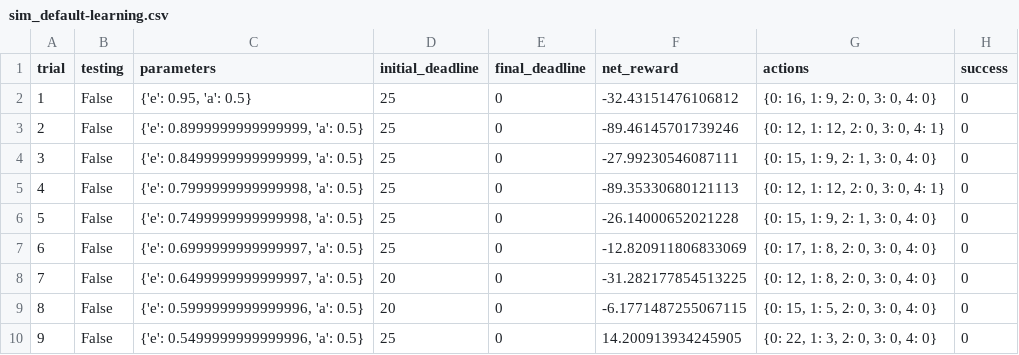
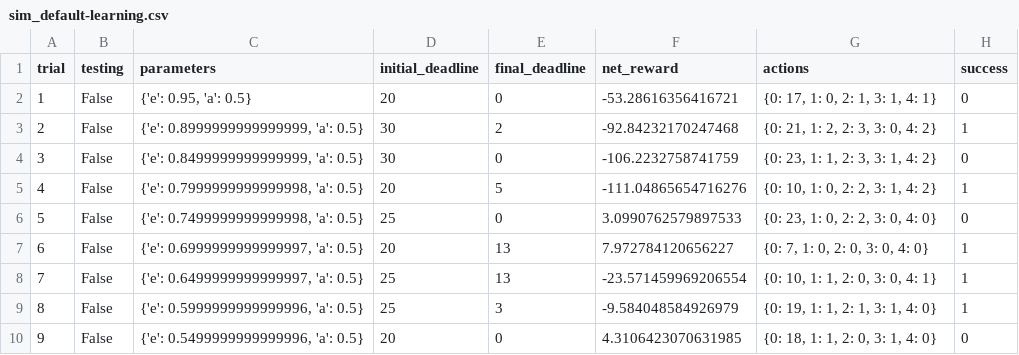
Before and after one commit to JotaSe/MLND, a CSV file: smartcab/logs/sim_default-learning.csv, drawn as a sheet; only a part is shown; the diff covers the shown part only.

```diff
--- a/smartcab/logs/sim_default-learning.csv
+++ b/smartcab/logs/sim_default-learning.csv
@@ -1,10 +1,10 @@
 trial,testing,parameters,initial_deadline,final_deadline,net_reward,actions,success
-1,False,"{'e': 0.95, 'a': 0.5}",25,0,-32.43151476106812,"{0: 16, 1: 9, 2: 0, 3: 0, 4: 0}",0
-2,False,"{'e': 0.8999999999999999, 'a': 0.5}",25,0,-89.46145701739246,"{0: 12, 1: 12, 2: 0, 3: 0, 4: 1}",0
-3,False,"{'e': 0.8499999999999999, 'a': 0.5}",25,0,-27.99230546087111,"{0: 15, 1: 9, 2: 1, 3: 0, 4: 0}",0
-4,False,"{'e': 0.7999999999999998, 'a': 0.5}",25,0,-89.35330680121113,"{0: 12, 1: 12, 2: 0, 3: 0, 4: 1}",0
-5,False,"{'e': 0.7499999999999998, 'a': 0.5}",25,0,-26.14000652021228,"{0: 15, 1: 9, 2: 1, 3: 0, 4: 0}",0
-6,False,"{'e': 0.6999999999999997, 'a': 0.5}",25,0,-12.820911806833069,"{0: 17, 1: 8, 2: 0, 3: 0, 4: 0}",0
-7,False,"{'e': 0.6499999999999997, 'a': 0.5}",20,0,-31.282177854513225,"{0: 12, 1: 8, 2: 0, 3: 0, 4: 0}",0
-8,False,"{'e': 0.5999999999999996, 'a': 0.5}",20,0,-6.1771487255067115,"{0: 15, 1: 5, 2: 0, 3: 0, 4: 0}",0
-9,False,"{'e': 0.5499999999999996, 'a': 0.5}",25,0,14.200913934245905,"{0: 22, 1: 3, 2: 0, 3: 0, 4: 0}",0
+1,False,"{'e': 0.95, 'a': 0.5}",20,0,-53.28616356416721,"{0: 17, 1: 0, 2: 1, 3: 1, 4: 1}",0
+2,False,"{'e': 0.8999999999999999, 'a': 0.5}",30,2,-92.84232170247468,"{0: 21, 1: 2, 2: 3, 3: 0, 4: 2}",1
+3,False,"{'e': 0.8499999999999999, 'a': 0.5}",30,0,-106.2232758741759,"{0: 23, 1: 1, 2: 3, 3: 1, 4: 2}",0
+4,False,"{'e': 0.7999999999999998, 'a': 0.5}",20,5,-111.04865654716276,"{0: 10, 1: 0, 2: 2, 3: 1, 4: 2}",1
+5,False,"{'e': 0.7499999999999998, 'a': 0.5}",25,0,3.0990762579897533,"{0: 23, 1: 0, 2: 2, 3: 0, 4: 0}",0
+6,False,"{'e': 0.6999999999999997, 'a': 0.5}",20,13,7.972784120656227,"{0: 7, 1: 0, 2: 0, 3: 0, 4: 0}",1
+7,False,"{'e': 0.6499999999999997, 'a': 0.5}",25,13,-23.571459969206554,"{0: 10, 1: 1, 2: 0, 3: 0, 4: 1}",1
+8,False,"{'e': 0.5999999999999996, 'a': 0.5}",25,3,-9.584048584926979,"{0: 19, 1: 1, 2: 1, 3: 1, 4: 0}",1
+9,False,"{'e': 0.5499999999999996, 'a': 0.5}",20,0,4.3106423070631985,"{0: 18, 1: 1, 2: 0, 3: 1, 4: 0}",0
```
Also changed, not shown: 81 edited cells elsewhere in this file, smartcab/logs/sim_no-learning.csv, 7 other files.
